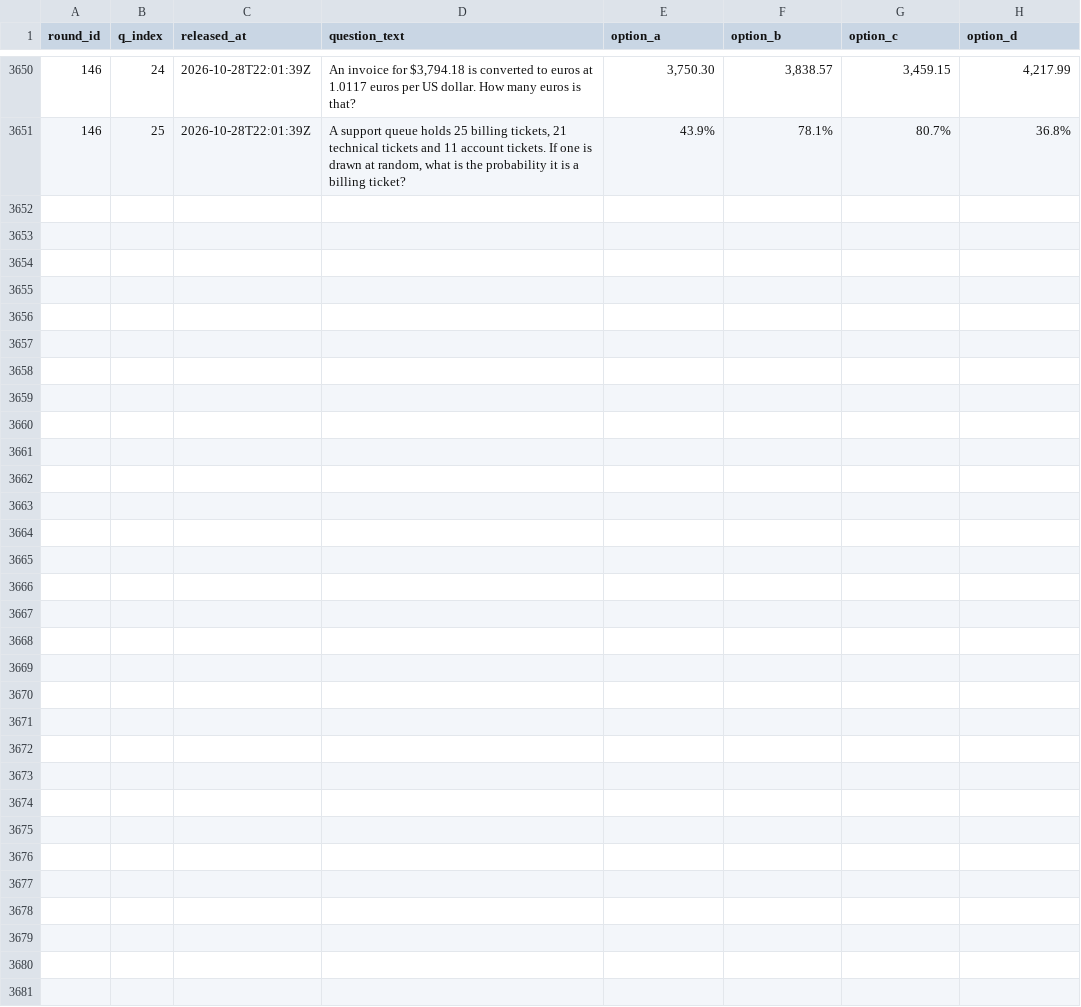
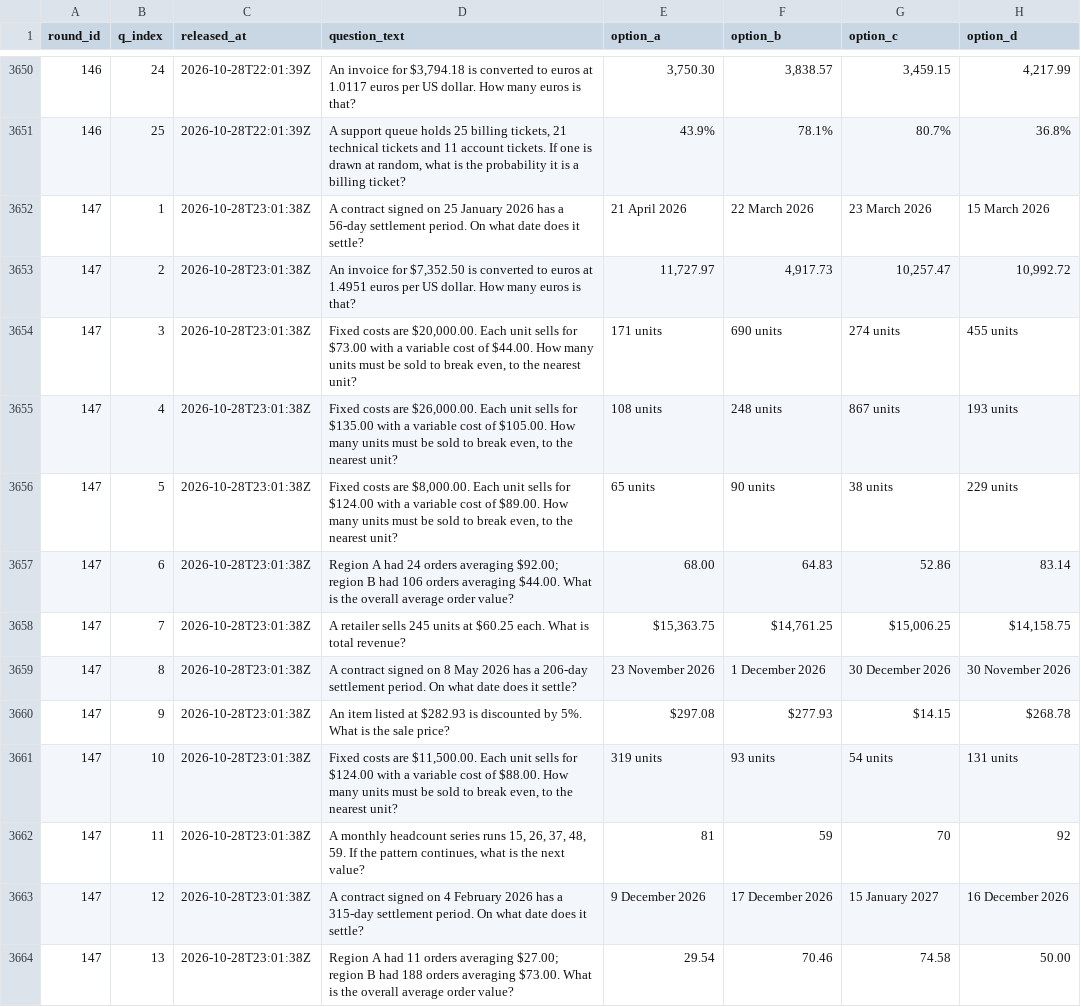
Before and after one commit to FaisalXL/dso429-hourly-quiz-2, a CSV file: questions.csv, drawn as a sheet; only a part is shown, gaps mark what is left out; the diff covers the shown part only.

Commit message:
Release: 2026-10-28T23:01Z

```diff
--- a/questions.csv
+++ b/questions.csv
@@ -3651 +3651,14 @@ round_id,q_index,released_at,question_text,option_a,option_b,option_c,option_d
 146,25,2026-10-28T22:01:39Z,"A support queue holds 25 billing tickets, 21 technical tickets and 11 account tickets. If one is drawn at random, what is the probability it is a billing ticket?",43.9%,78.1%,80.7%,36.8%
+147,1,2026-10-28T23:01:38Z,A contract signed on 25 January 2026 has a 56-day settlement period. On what date does it settle?,21 April 2026,22 March 2026,23 March 2026,15 March 2026
+147,2,2026-10-28T23:01:38Z,"An invoice for $7,352.50 is converted to euros at 1.4951 euros per US dollar. How many euros is that?","11,727.97","4,917.73","10,257.47","10,992.72"
+147,3,2026-10-28T23:01:38Z,"Fixed costs are $20,000.00. Each unit sells for $73.00 with a variable cost of $44.00. How many units must be sold to break even, to the nearest unit?",171 units,690 units,274 units,455 units
+147,4,2026-10-28T23:01:38Z,"Fixed costs are $26,000.00. Each unit sells for $135.00 with a variable cost of $105.00. How many units must be sold to break even, to the nearest unit?",108 units,248 units,867 units,193 units
+147,5,2026-10-28T23:01:38Z,"Fixed costs are $8,000.00. Each unit sells for $124.00 with a variable cost of $89.00. How many units must be sold to break even, to the nearest unit?",65 units,90 units,38 units,229 units
+147,6,2026-10-28T23:01:38Z,Region A had 24 orders averaging $92.00; region B had 106 orders averaging $44.00. What is the overall average order value?,68.00,64.83,52.86,83.14
+147,7,2026-10-28T23:01:38Z,A retailer sells 245 units at $60.25 each. What is total revenue?,"$15,363.75","$14,761.25","$15,006.25","$14,158.75"
+147,8,2026-10-28T23:01:38Z,A contract signed on 8 May 2026 has a 206-day settlement period. On what date does it settle?,23 November 2026,1 December 2026,30 December 2026,30 November 2026
+147,9,2026-10-28T23:01:38Z,An item listed at $282.93 is discounted by 5%. What is the sale price?,$297.08,$277.93,$14.15,$268.78
+147,10,2026-10-28T23:01:38Z,"Fixed costs are $11,500.00. Each unit sells for $124.00 with a variable cost of $88.00. How many units must be sold to break even, to the nearest unit?",319 units,93 units,54 units,131 units
+147,11,2026-10-28T23:01:38Z,"A monthly headcount series runs 15, 26, 37, 48, 59. If the pattern continues, what is the next value?",81,59,70,92
+147,12,2026-10-28T23:01:38Z,A contract signed on 4 February 2026 has a 315-day settlement period. On what date does it settle?,9 December 2026,17 December 2026,15 January 2027,16 December 2026
+147,13,2026-10-28T23:01:38Z,Region A had 11 orders averaging $27.00; region B had 188 orders averaging $73.00. What is the overall average order value?,29.54,70.46,74.58,50.00
```
Also changed, not shown: 12 added rows elsewhere in this file.
